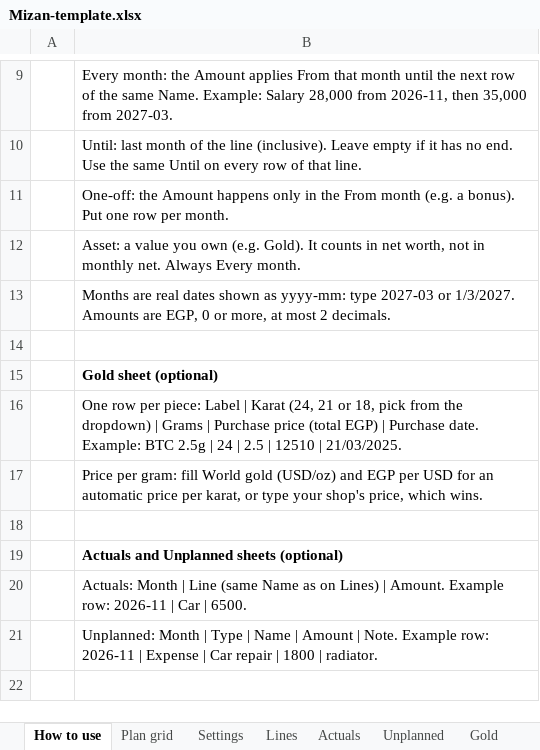
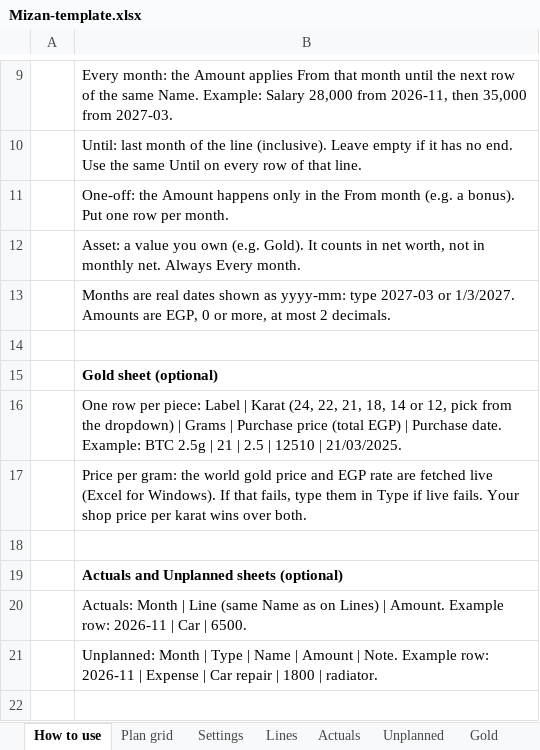
Before and after one commit to MohamedAdel9572/Mizan-personal-finance-tracker, an Excel workbook: public/Mizan-template.xlsx, sheet How to use, drawn as a sheet; only a part is shown, gaps mark what is left out; values as stored, in another font and other column widths than the file's, no borders; the diff names each change by its address in the sheet, - before the commit and + after, or states it on an @@ line.

```diff
--- a/public/Mizan-template.xlsx (sheet How to use)
+++ b/public/Mizan-template.xlsx (sheet How to use)
-B16: …Karat (24, 21 or 18, pick from the dropdown) | Grams | Purchase price (total EGP) | Purchase date. Example: BTC 2.5g | 24 | 2.5…
+B16: …Karat (24, 22, 21, 18, 14 or 12, pick from the dropdown) | Grams | Purchase price (total EGP) | Purchase date. Example: BTC 2.5g | 21 | 2.5…
-B17: …per gram: fill World gold (USD/oz) and EGP per USD for an automatic price per karat, or type your shop's price, which wins.
+B17: …per gram: the world gold price and EGP rate are fetched live (Excel for Windows). If that fails, type them in Type if live fails. Your shop price per karat wins over both.
```
Also changed, not shown: sheet Gold, formulas that keep their value, 25 other files.
